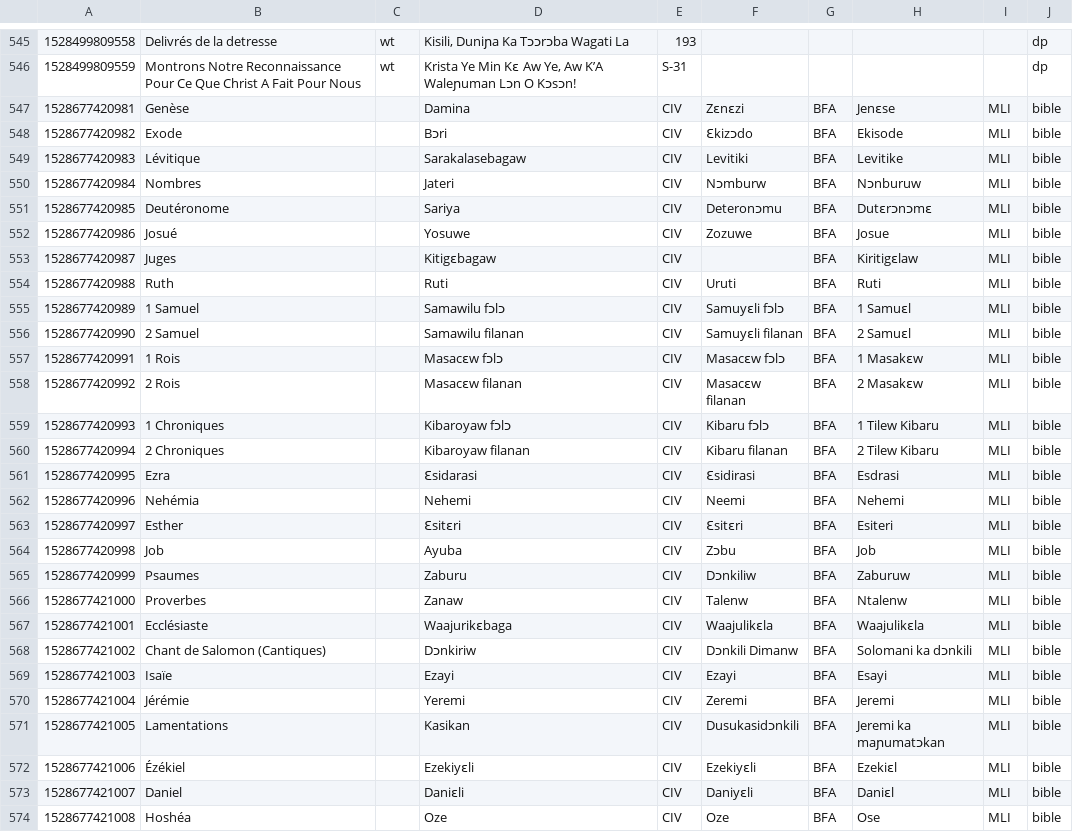
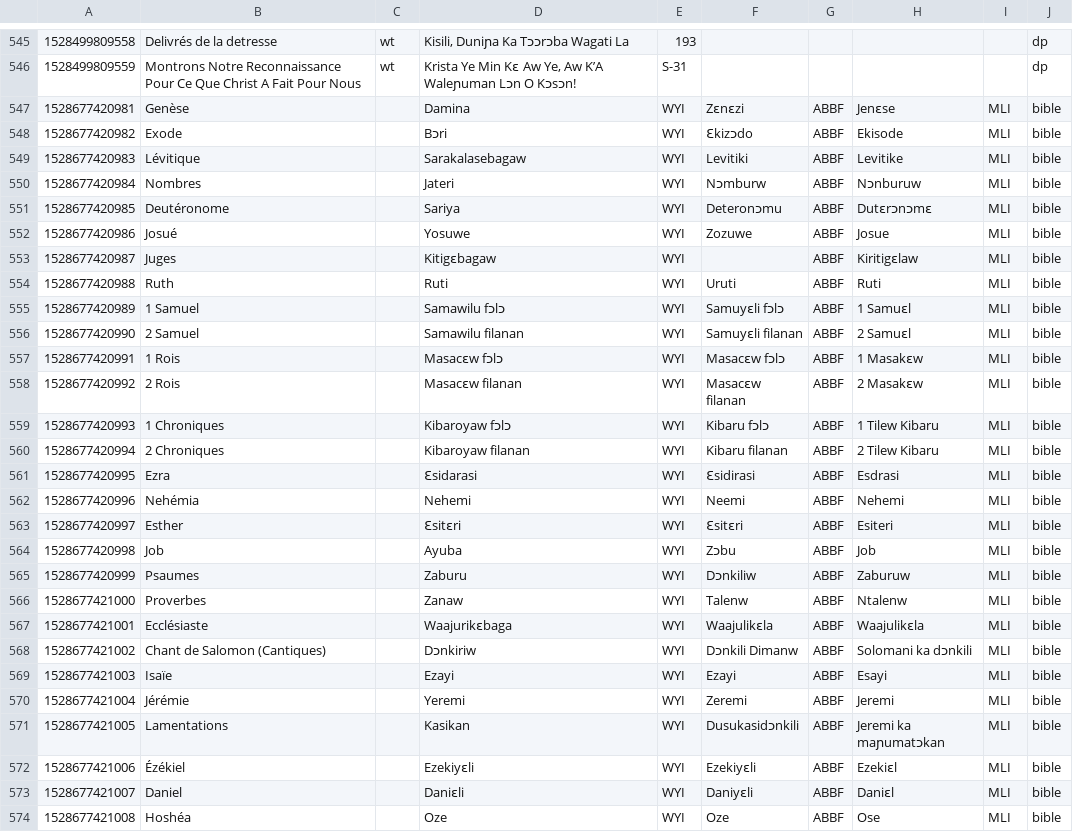
Before and after one commit to boydkelly/stage, a TSV file: static/download/Jula-WT.tsv, drawn as a sheet; only a part is shown, gaps mark what is left out; the diff covers the shown part only.

```diff
--- a/static/download/Jula-WT.tsv
+++ b/static/download/Jula-WT.tsv
@@ -546,29 +546,29 @@
 1528499809559	Montrons Notre Reconnaissance Pour Ce Que Christ A Fait Pour Nous	wt	Krista Ye Min Kɛ Aw Ye, Aw K’A Waleɲuman Lɔn O Kɔsɔn!	S-31					dp
-1528677420981	Genèse		Damina	CIV	Zɛnɛzi	BFA	Jenɛse	MLI	bible
-1528677420982	Exode		Bɔri	CIV	Ɛkizɔdo	BFA	Ekisode	MLI	bible
-1528677420983	Lévitique		Sarakalasebagaw	CIV	Levitiki	BFA	Levitike	MLI	bible
-1528677420984	Nombres		Jateri	CIV	Nɔmburw	BFA	Nɔnburuw	MLI	bible
-1528677420985	Deutéronome		Sariya	CIV	Deteronɔmu	BFA	Dutɛrɔnɔmɛ	MLI	bible
-1528677420986	Josué		Yosuwe	CIV	Zozuwe	BFA	Josue	MLI	bible
-1528677420987	Juges		Kitigɛbagaw	CIV		BFA	Kiritigɛlaw	MLI	bible
-1528677420988	Ruth		Ruti	CIV	Uruti	BFA	Ruti	MLI	bible
-1528677420989	1 Samuel		Samawilu fɔlɔ	CIV	Samuyɛli fɔlɔ	BFA	1 Samuɛl	MLI	bible
-1528677420990	2 Samuel		Samawilu filanan	CIV	Samuyɛli filanan	BFA	2 Samuɛl	MLI	bible
-1528677420991	1 Rois		Masacɛw fɔlɔ	CIV	Masacɛw fɔlɔ	BFA	1 Masakɛw	MLI	bible
-1528677420992	2 Rois		Masacɛw filanan	CIV	Masacɛw filanan	BFA	2 Masakɛw	MLI	bible
-1528677420993	1 Chroniques		Kibaroyaw fɔlɔ	CIV	Kibaru fɔlɔ	BFA	1 Tilew Kibaru	MLI	bible
-1528677420994	2 Chroniques		Kibaroyaw filanan	CIV	Kibaru filanan	BFA	2 Tilew Kibaru	MLI	bible
-1528677420995	Ezra		Ɛsidarasi	CIV	Ɛsidirasi	BFA	Esdrasi	MLI	bible
-1528677420996	Nehémia		Nehemi	CIV	Neemi	BFA	Nehemi	MLI	bible
-1528677420997	Esther		Ɛsitɛri	CIV	Ɛsitɛri	BFA	Esiteri	MLI	bible
-1528677420998	Job		Ayuba	CIV	Zɔbu	BFA	Job	MLI	bible
-1528677420999	Psaumes		Zaburu	CIV	Dɔnkiliw	BFA	Zaburuw	MLI	bible
-1528677421000	Proverbes		Zanaw	CIV	Talenw	BFA	Ntalenw	MLI	bible
-1528677421001	Ecclésiaste		Waajurikɛbaga	CIV	Waajulikɛla	BFA	Waajulikɛla	MLI	bible
-1528677421002	Chant de Salomon (Cantiques)		Dɔnkiriw	CIV	Dɔnkili Dimanw	BFA	Solomani ka dɔnkili	MLI	bible
-1528677421003	Isaïe		Ezayi	CIV	Ezayi	BFA	Esayi	MLI	bible
-1528677421004	Jérémie		Yeremi	CIV	Zeremi	BFA	Jeremi	MLI	bible
-1528677421005	Lamentations		Kasikan	CIV	Dusukasidɔnkili	BFA	Jeremi ka maɲumatɔkan	MLI	bible
-1528677421006	Ézékiel		Ezekiyɛli	CIV	Ezekiyɛli	BFA	Ezekiɛl	MLI	bible
-1528677421007	Daniel		Daniɛli	CIV	Daniyɛli	BFA	Daniɛl	MLI	bible
-1528677421008	Hoshéa		Oze	CIV	Oze	BFA	Ose	MLI	bible
+1528677420981	Genèse		Damina	WYI	Zɛnɛzi	ABBF	Jenɛse	MLI	bible
+1528677420982	Exode		Bɔri	WYI	Ɛkizɔdo	ABBF	Ekisode	MLI	bible
+1528677420983	Lévitique		Sarakalasebagaw	WYI	Levitiki	ABBF	Levitike	MLI	bible
+1528677420984	Nombres		Jateri	WYI	Nɔmburw	ABBF	Nɔnburuw	MLI	bible
+1528677420985	Deutéronome		Sariya	WYI	Deteronɔmu	ABBF	Dutɛrɔnɔmɛ	MLI	bible
+1528677420986	Josué		Yosuwe	WYI	Zozuwe	ABBF	Josue	MLI	bible
+1528677420987	Juges		Kitigɛbagaw	WYI		ABBF	Kiritigɛlaw	MLI	bible
+1528677420988	Ruth		Ruti	WYI	Uruti	ABBF	Ruti	MLI	bible
+1528677420989	1 Samuel		Samawilu fɔlɔ	WYI	Samuyɛli fɔlɔ	ABBF	1 Samuɛl	MLI	bible
+1528677420990	2 Samuel		Samawilu filanan	WYI	Samuyɛli filanan	ABBF	2 Samuɛl	MLI	bible
+1528677420991	1 Rois		Masacɛw fɔlɔ	WYI	Masacɛw fɔlɔ	ABBF	1 Masakɛw	MLI	bible
+1528677420992	2 Rois		Masacɛw filanan	WYI	Masacɛw filanan	ABBF	2 Masakɛw	MLI	bible
+1528677420993	1 Chroniques		Kibaroyaw fɔlɔ	WYI	Kibaru fɔlɔ	ABBF	1 Tilew Kibaru	MLI	bible
+1528677420994	2 Chroniques		Kibaroyaw filanan	WYI	Kibaru filanan	ABBF	2 Tilew Kibaru	MLI	bible
+1528677420995	Ezra		Ɛsidarasi	WYI	Ɛsidirasi	ABBF	Esdrasi	MLI	bible
+1528677420996	Nehémia		Nehemi	WYI	Neemi	ABBF	Nehemi	MLI	bible
+1528677420997	Esther		Ɛsitɛri	WYI	Ɛsitɛri	ABBF	Esiteri	MLI	bible
+1528677420998	Job		Ayuba	WYI	Zɔbu	ABBF	Job	MLI	bible
+1528677420999	Psaumes		Zaburu	WYI	Dɔnkiliw	ABBF	Zaburuw	MLI	bible
+1528677421000	Proverbes		Zanaw	WYI	Talenw	ABBF	Ntalenw	MLI	bible
+1528677421001	Ecclésiaste		Waajurikɛbaga	WYI	Waajulikɛla	ABBF	Waajulikɛla	MLI	bible
+1528677421002	Chant de Salomon (Cantiques)		Dɔnkiriw	WYI	Dɔnkili Dimanw	ABBF	Solomani ka dɔnkili	MLI	bible
+1528677421003	Isaïe		Ezayi	WYI	Ezayi	ABBF	Esayi	MLI	bible
+1528677421004	Jérémie		Yeremi	WYI	Zeremi	ABBF	Jeremi	MLI	bible
+1528677421005	Lamentations		Kasikan	WYI	Dusukasidɔnkili	ABBF	Jeremi ka maɲumatɔkan	MLI	bible
+1528677421006	Ézékiel		Ezekiyɛli	WYI	Ezekiyɛli	ABBF	Ezekiɛl	MLI	bible
+1528677421007	Daniel		Daniɛli	WYI	Daniyɛli	ABBF	Daniɛl	MLI	bible
+1528677421008	Hoshéa		Oze	WYI	Oze	ABBF	Ose	MLI	bible
```
Also changed, not shown: 1 removed row and 84 edited cells elsewhere in this file, static/download/Jula-Vocab.tsv.
